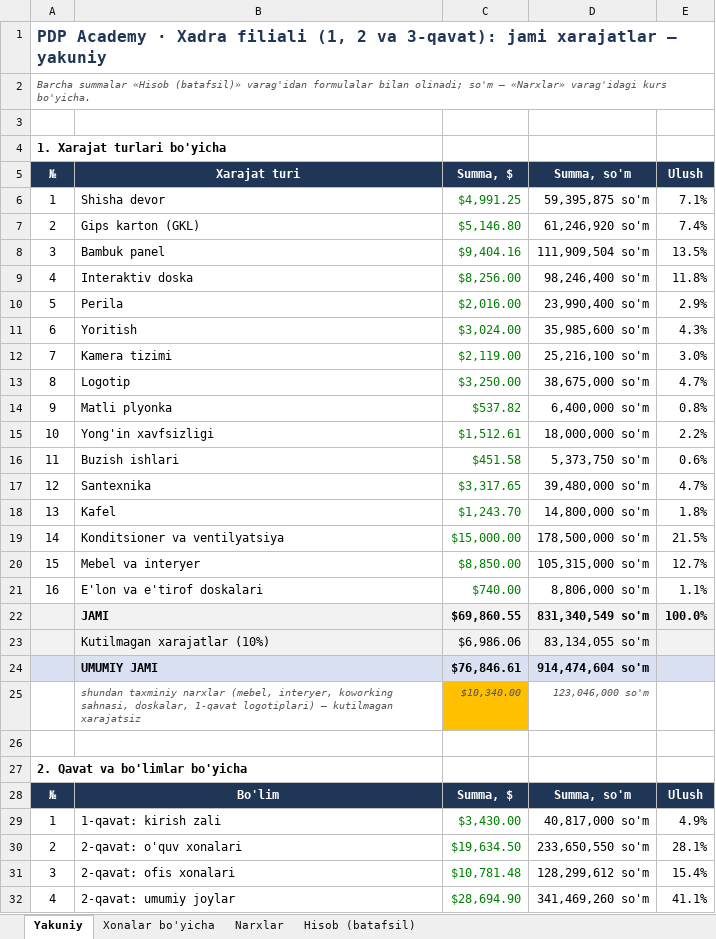
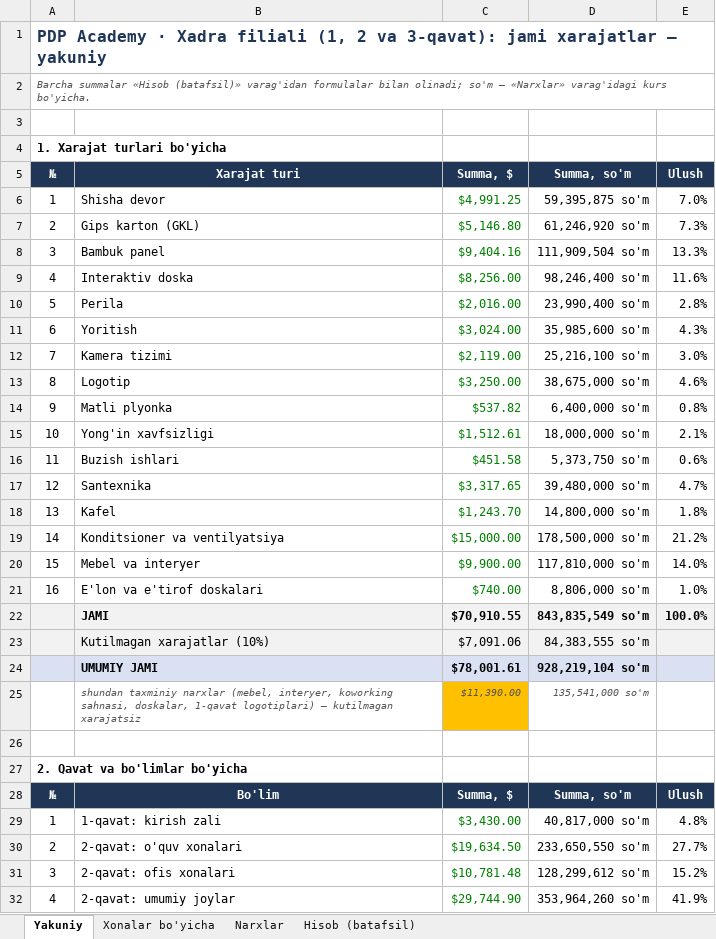
Before and after one commit to Behzod1998/pdp, an Excel workbook: xadra-filiali/hisob/Xadra_xarajatlar_v1.2.xlsx, sheet Yakuniy, drawn as a sheet; only a part is shown; values as stored, in another font and other column widths than the file's, no borders; the diff covers the shown part only; the diff names each change by its address in the sheet, - before the commit and + after, or states it on an @@ line.

```diff
--- a/xadra-filiali/hisob/Xadra_xarajatlar_v1.2.xlsx (sheet Yakuniy)
+++ b/xadra-filiali/hisob/Xadra_xarajatlar_v1.2.xlsx (sheet Yakuniy)
-E6 (Ulush): 7.1%
+E6 (Ulush): 7.0%
-E7 (Ulush): 7.4%
+E7 (Ulush): 7.3%
-E8 (Ulush): 13.5%
+E8 (Ulush): 13.3%
-E9 (Ulush): 11.8%
+E9 (Ulush): 11.6%
-E10 (Ulush): 2.9%
+E10 (Ulush): 2.8%
-E13 (Ulush): 4.7%
+E13 (Ulush): 4.6%
-E15 (Ulush): 2.2%
+E15 (Ulush): 2.1%
-E19 (Ulush): 21.5%
+E19 (Ulush): 21.2%
-C20 (Summa, $): $8,850.00
+C20 (Summa, $): $9,900.00
-D20 (Summa, so'm): 105,315,000 so'm
+D20 (Summa, so'm): 117,810,000 so'm
-E20 (Ulush): 12.7%
+E20 (Ulush): 14.0%
-E21 (Ulush): 1.1%
+E21 (Ulush): 1.0%
-C22 (Summa, $): $69,860.55
+C22 (Summa, $): $70,910.55
-D22 (Summa, so'm): 831,340,549 so'm
+D22 (Summa, so'm): 843,835,549 so'm
-C23 (Summa, $): $6,986.06
+C23 (Summa, $): $7,091.06
-D23 (Summa, so'm): 83,134,055 so'm
+D23 (Summa, so'm): 84,383,555 so'm
-C24 (Summa, $): $76,846.61
+C24 (Summa, $): $78,001.61
-D24 (Summa, so'm): 914,474,604 so'm
+D24 (Summa, so'm): 928,219,104 so'm
-C25 (Summa, $): $10,340.00
+C25 (Summa, $): $11,390.00
-D25 (Summa, so'm): 123,046,000 so'm
+D25 (Summa, so'm): 135,541,000 so'm
-E29 (Ulush): 4.9%
+E29 (Ulush): 4.8%
-E30 (Ulush): 28.1%
+E30 (Ulush): 27.7%
-E31 (Ulush): 15.4%
+E31 (Ulush): 15.2%
-C32 (Summa, $): $28,694.90
+C32 (Summa, $): $29,744.90
-D32 (Summa, so'm): 341,469,260 so'm
+D32 (Summa, so'm): 353,964,260 so'm
-E32 (Ulush): 41.1%
+E32 (Ulush): 41.9%
```
Also changed, not shown: 3 edited cells elsewhere in this sheet, sheet Hisob (batafsil), sheet Narxlar, sheet Xonalar bo'yicha, formulas that keep their value, 16 other files.
